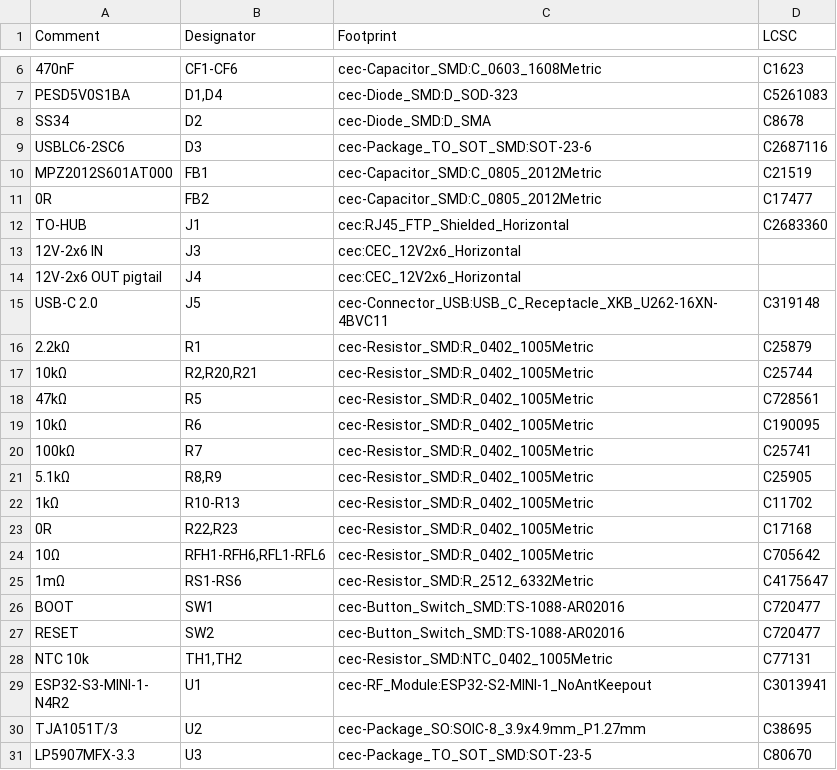
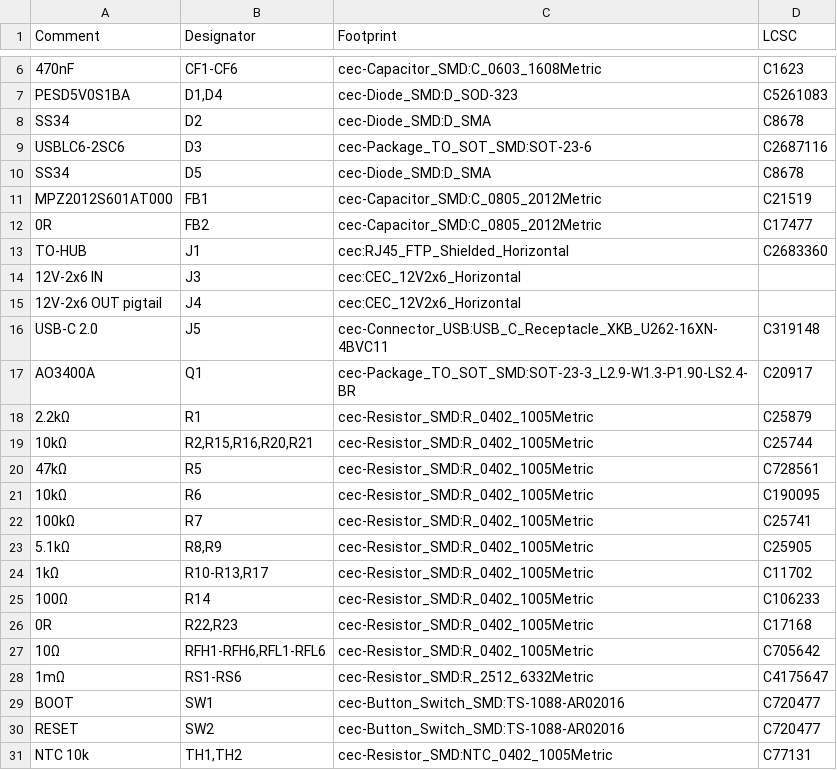
Before and after one commit to nathanfraske/CEC-Platform, a CSV file: modules/12vhpwr-standard/bom/12vhpwr-standard-BOM-jlcpcb.csv, drawn as a sheet; only a part is shown, gaps mark what is left out; the shorter side is filled out with more unchanged rows.

```diff
--- a/modules/12vhpwr-standard/bom/12vhpwr-standard-BOM-jlcpcb.csv
+++ b/modules/12vhpwr-standard/bom/12vhpwr-standard-BOM-jlcpcb.csv
@@ -9,2 +9,3 @@
 "USBLC6-2SC6","D3","cec-Package_TO_SOT_SMD:SOT-23-6","C2687116"
+"SS34","D5","cec-Diode_SMD:D_SMA","C8678"
 "MPZ2012S601AT000","FB1","cec-Capacitor_SMD:C_0805_2012Metric","C21519"
@@ -15,4 +16,5 @@
 "USB-C 2.0","J5","cec-Connector_USB:USB_C_Receptacle_XKB_U262-16XN-4BVC11","C319148"
+"AO3400A","Q1","cec-Package_TO_SOT_SMD:SOT-23-3_L2.9-W1.3-P1.90-LS2.4-BR","C20917"
 "2.2kΩ","R1","cec-Resistor_SMD:R_0402_1005Metric","C25879"
-"10kΩ","R2,R20,R21","cec-Resistor_SMD:R_0402_1005Metric","C25744"
+"10kΩ","R2,R15,R16,R20,R21","cec-Resistor_SMD:R_0402_1005Metric","C25744"
 "47kΩ","R5","cec-Resistor_SMD:R_0402_1005Metric","C728561"
@@ -21,3 +23,4 @@
 "5.1kΩ","R8,R9","cec-Resistor_SMD:R_0402_1005Metric","C25905"
-"1kΩ","R10-R13","cec-Resistor_SMD:R_0402_1005Metric","C11702"
+"1kΩ","R10-R13,R17","cec-Resistor_SMD:R_0402_1005Metric","C11702"
+"100Ω","R14","cec-Resistor_SMD:R_0402_1005Metric","C106233"
 "0R","R22,R23","cec-Resistor_SMD:R_0402_1005Metric","C17168"
```
Also changed, not shown: modules/12vhpwr-standard/bom/bom.csv, 11 other files.
